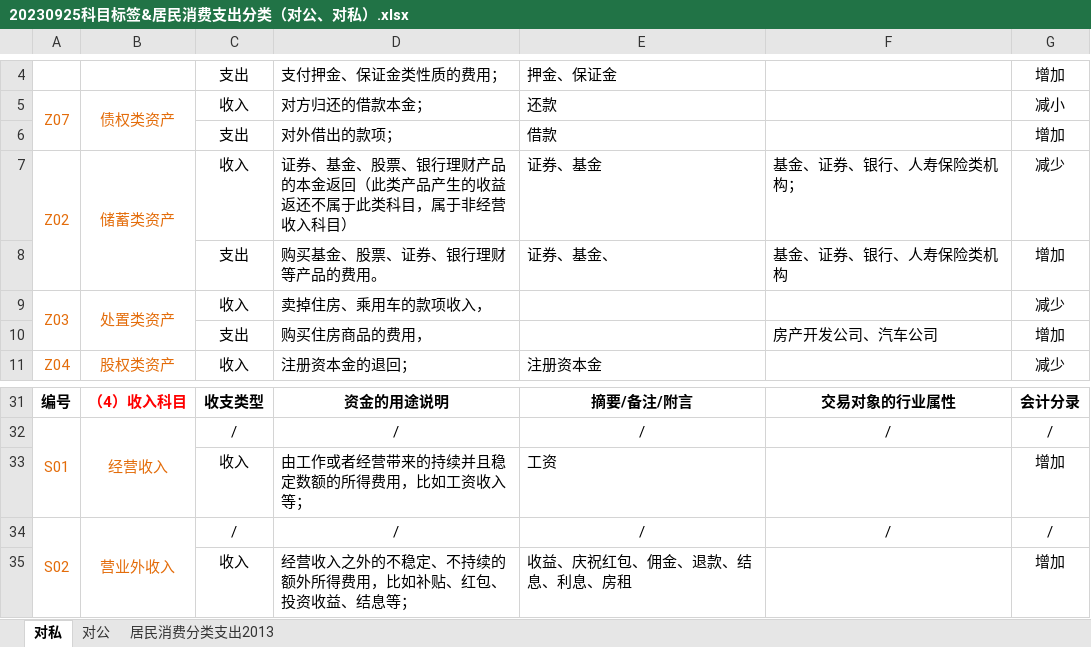
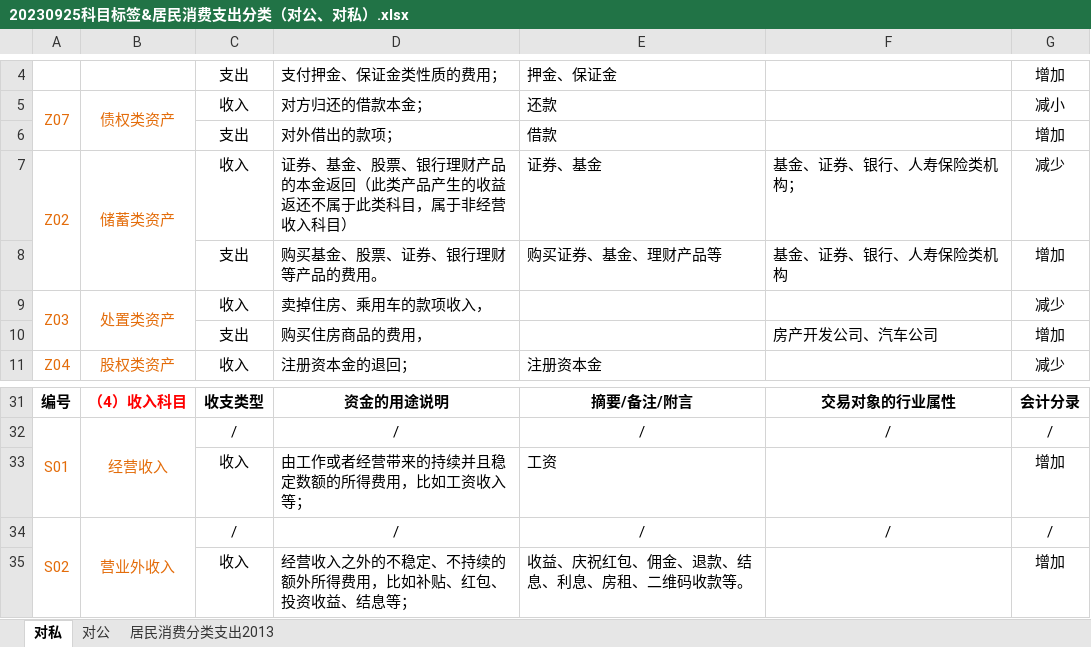
Before and after one commit to kanye1025/account_statement, an Excel workbook: config/20230925科目标签&居民消费支出分类（对公、对私）.xlsx, sheet 对私, drawn as a sheet; only a part is shown, gaps mark what is left out; values as stored, in another font and other column widths than the file's, no borders; the diff names each change by its address in the sheet, - before the commit and + after, or states it on an @@ line.

```diff
--- a/config/20230925科目标签&居民消费支出分类（对公、对私）.xlsx (sheet 对私)
+++ b/config/20230925科目标签&居民消费支出分类（对公、对私）.xlsx (sheet 对私)
-E8: 证券、基金、
+E8: 购买证券、基金、理财产品等
-E35: 收益、庆祝红包、佣金、退款、结息、利息、房租
+E35: 收益、庆祝红包、佣金、退款、结息、利息、房租、二维码收款等。
```
Also changed, not shown: sheet 居民消费分类支出2013, 15 other files.
